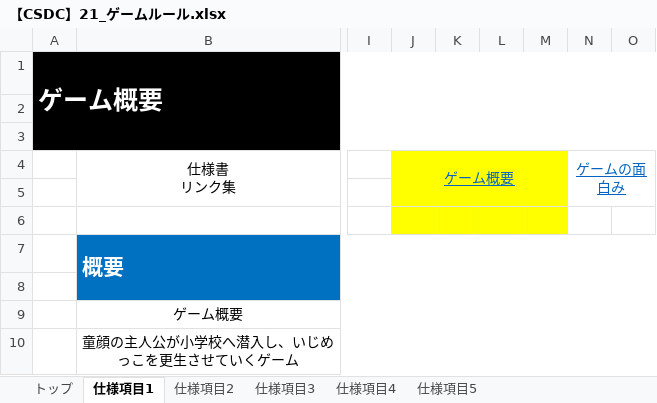
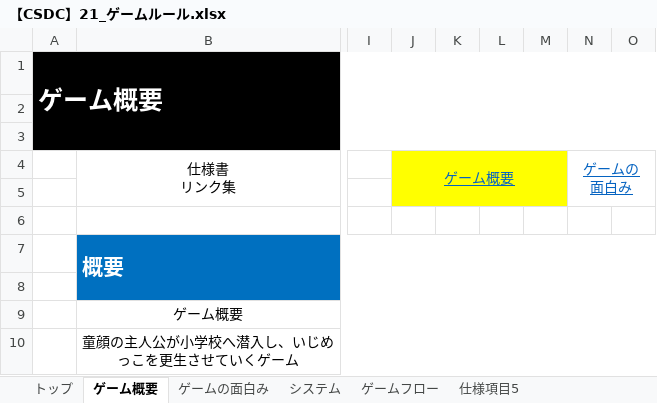
Before and after one commit to YuyaNakao/CSDC, an Excel workbook: 仕様書/【CSDC】21_ゲームルール.xlsx, sheet ゲーム概要, drawn as a sheet; only a part is shown, gaps mark what is left out; values as stored, in another font and other column widths than the file's, no borders; charts and pictures not drawn; ↵ is a line break in a cell; the diff names each change by its address in the sheet, - before the commit and + after, or states it on an @@ line.

```diff
--- a/仕様書/【CSDC】21_ゲームルール.xlsx (sheet ゲーム概要)
+++ b/仕様書/【CSDC】21_ゲームルール.xlsx (sheet ゲーム概要)
-sheet tab: 仕様項目1
+sheet tab: ゲーム概要
-sheet tab: 仕様項目2
+sheet tab: ゲームの面白み
-sheet tab: 仕様項目3
+sheet tab: システム
-sheet tab: 仕様項目4
+sheet tab: ゲームフロー
-N4: ゲームの面白み
+N4: ゲームの ↵ 面白み
-J6:M6 fill: #FFFF00
+J6:M6 fill: none
```
Also changed, not shown: sheet 仕様項目5, sheet トップ, sheet ゲームフロー, sheet ゲームの面白み, sheet システム, charts or pictures, 1 other file.
